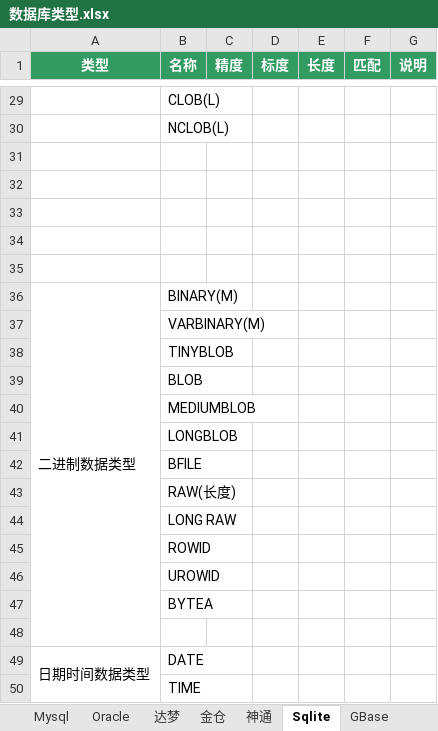
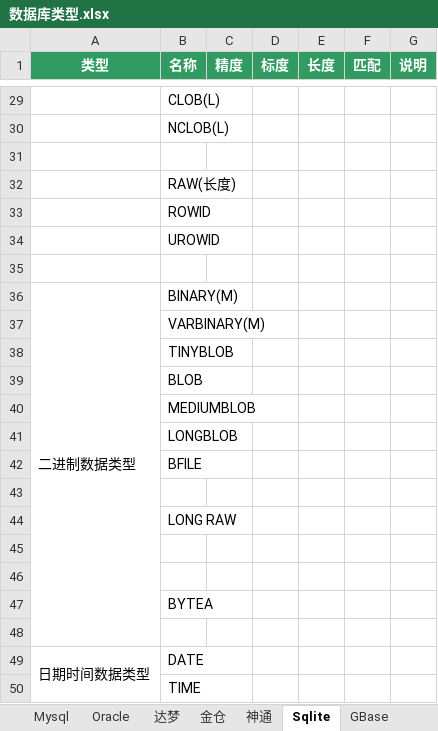
Before and after one commit to team-ide/go-dialect, an Excel workbook: 数据库类型.xlsx, sheet Sqlite, drawn as a sheet; only a part is shown, gaps mark what is left out; values as stored, in another font and other column widths than the file's, no borders; the diff names each change by its address in the sheet, - before the commit and + after, or states it on an @@ line.

```diff
--- a/数据库类型.xlsx (sheet Sqlite)
+++ b/数据库类型.xlsx (sheet Sqlite)
-B32 (名称): (empty)
+B32 (名称): RAW(长度)
-B33 (名称): (empty)
+B33 (名称): ROWID
-B34 (名称): (empty)
+B34 (名称): UROWID
-B43 (名称): RAW(长度)
+B43 (名称): (empty)
-B45 (名称): ROWID
+B45 (名称): (empty)
-B46 (名称): UROWID
+B46 (名称): (empty)
```
Also changed, not shown: sheet Oracle, sheet 金仓, sheet 达梦, sheet 神通, 4 other files.
